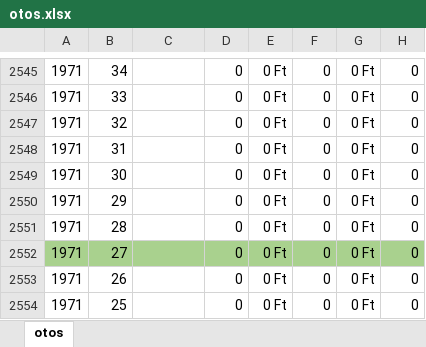
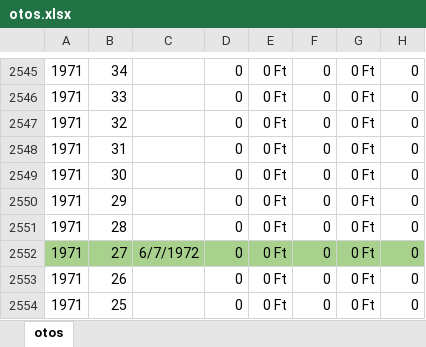
Before and after one commit to Ricsko/Lotto, an Excel workbook: excel/otos.xlsx, sheet otos, drawn as a sheet; only a part is shown, gaps mark what is left out; values as stored, in another font and other column widths than the file's, no borders; the diff names each change by its address in the sheet, - before the commit and + after, or states it on an @@ line.

Commit message:
Hiányzó dátum beillesztése az excelbe

```diff
--- a/excel/otos.xlsx (sheet otos)
+++ b/excel/otos.xlsx (sheet otos)
-C2552: (empty)
+C2552: 6/7/1972
```
